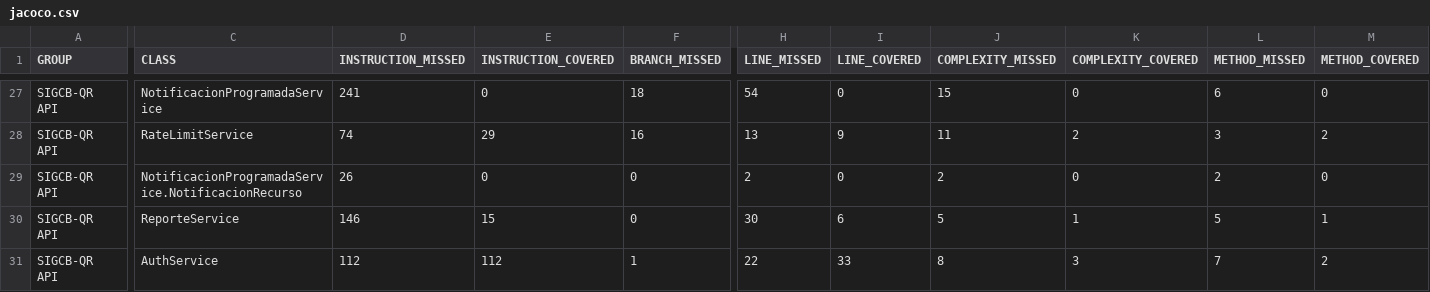
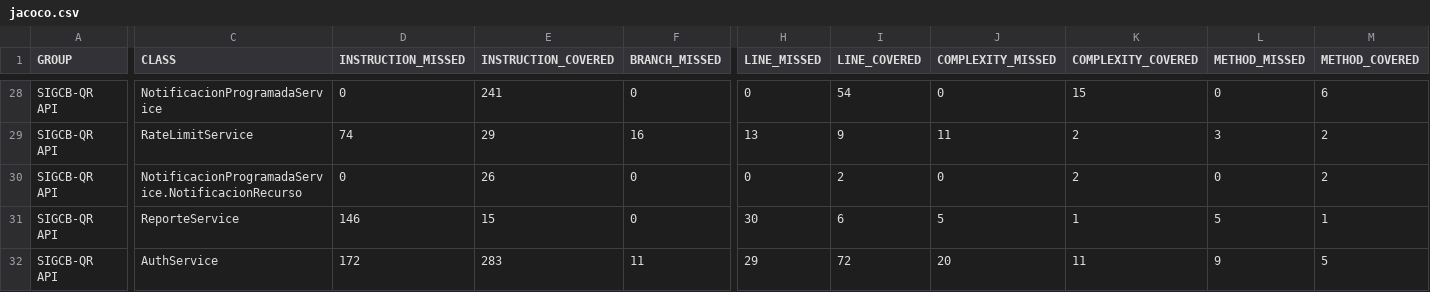
Before and after one commit to a1l2i3s4o5n6/-SIGCB-QR-Biblioteca, a CSV file: docs/mediciones/cobertura/jacoco.csv, drawn as a sheet; only a part is shown, gaps mark what is left out; addresses are those after the commit; the diff covers the shown part only; the diff names each change by its address in the sheet, - before the commit and + after, or states it on an @@ line.

```diff
--- a/docs/mediciones/cobertura/jacoco.csv
+++ b/docs/mediciones/cobertura/jacoco.csv
-D28 (INSTRUCTION_MISSED): 241
+D28 (INSTRUCTION_MISSED): 0
-E28 (INSTRUCTION_COVERED): 0
+E28 (INSTRUCTION_COVERED): 241
-F28 (BRANCH_MISSED): 18
+F28 (BRANCH_MISSED): 0
-H28 (LINE_MISSED): 54
+H28 (LINE_MISSED): 0
-I28 (LINE_COVERED): 0
+I28 (LINE_COVERED): 54
-J28 (COMPLEXITY_MISSED): 15
+J28 (COMPLEXITY_MISSED): 0
-K28 (COMPLEXITY_COVERED): 0
+K28 (COMPLEXITY_COVERED): 15
-L28 (METHOD_MISSED): 6
+L28 (METHOD_MISSED): 0
-M28 (METHOD_COVERED): 0
+M28 (METHOD_COVERED): 6
-D30 (INSTRUCTION_MISSED): 26
+D30 (INSTRUCTION_MISSED): 0
-E30 (INSTRUCTION_COVERED): 0
+E30 (INSTRUCTION_COVERED): 26
-H30 (LINE_MISSED): 2
+H30 (LINE_MISSED): 0
-I30 (LINE_COVERED): 0
+I30 (LINE_COVERED): 2
-J30 (COMPLEXITY_MISSED): 2
+J30 (COMPLEXITY_MISSED): 0
-K30 (COMPLEXITY_COVERED): 0
+K30 (COMPLEXITY_COVERED): 2
-L30 (METHOD_MISSED): 2
+L30 (METHOD_MISSED): 0
-M30 (METHOD_COVERED): 0
+M30 (METHOD_COVERED): 2
-D32 (INSTRUCTION_MISSED): 112
+D32 (INSTRUCTION_MISSED): 172
-E32 (INSTRUCTION_COVERED): 112
+E32 (INSTRUCTION_COVERED): 283
-F32 (BRANCH_MISSED): 1
+F32 (BRANCH_MISSED): 11
-H32 (LINE_MISSED): 22
+H32 (LINE_MISSED): 29
-I32 (LINE_COVERED): 33
+I32 (LINE_COVERED): 72
-J32 (COMPLEXITY_MISSED): 8
+J32 (COMPLEXITY_MISSED): 20
-K32 (COMPLEXITY_COVERED): 3
+K32 (COMPLEXITY_COVERED): 11
-L32 (METHOD_MISSED): 7
+L32 (METHOD_MISSED): 9
-M32 (METHOD_COVERED): 2
+M32 (METHOD_COVERED): 5
```
Also changed, not shown: 1 added row and 101 edited cells elsewhere in this file, 8 other files.
